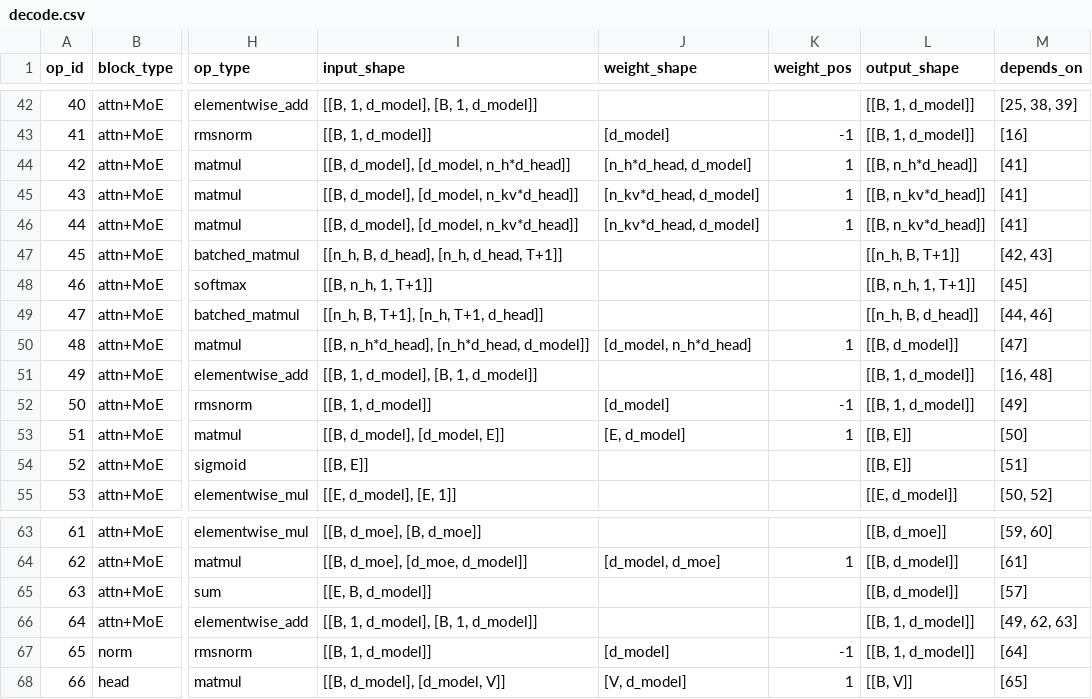
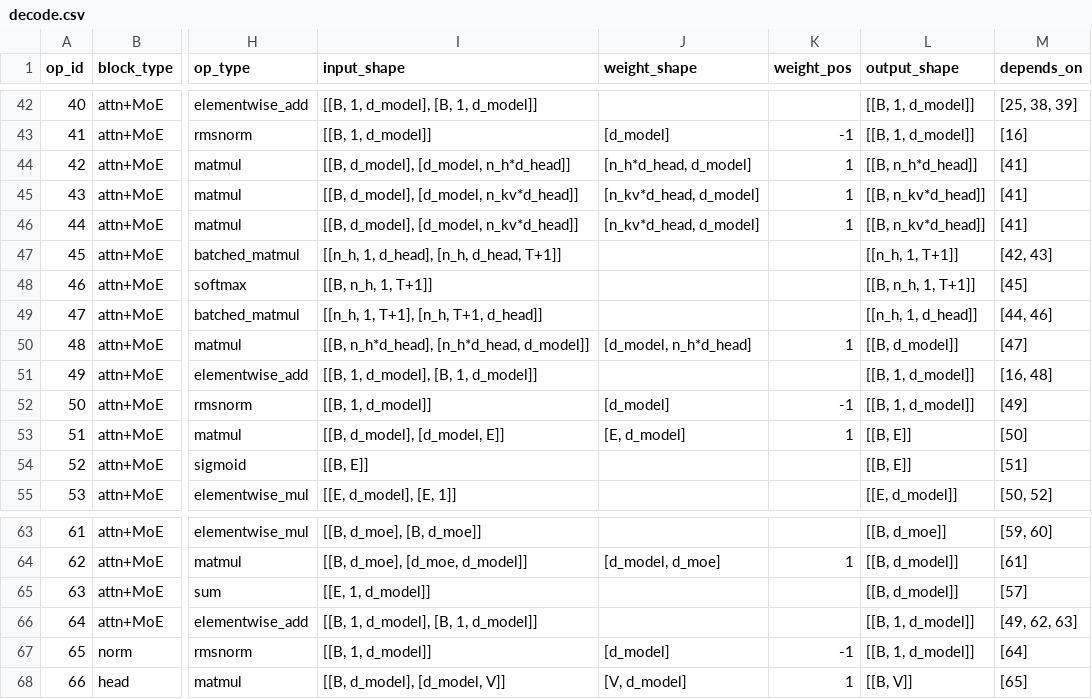
Before and after one commit to KimHyeon-Ji/llm-arch-tracer, a CSV file: models/meta-llama__Llama-4-Maverick-17B-128E/decode.csv, drawn as a sheet; only a part is shown, gaps mark what is left out; the diff covers the shown part only; the diff names each change by its address in the sheet, - before the commit and + after, or states it on an @@ line.

```diff
--- a/models/meta-llama__Llama-4-Maverick-17B-128E/decode.csv
+++ b/models/meta-llama__Llama-4-Maverick-17B-128E/decode.csv
-I47 (input_shape): [[n_h, B, d_head], [n_h, d_head, T+1]]
+I47 (input_shape): [[n_h, 1, d_head], [n_h, d_head, T+1]]
-L47 (output_shape): [[n_h, B, T+1]]
+L47 (output_shape): [[n_h, 1, T+1]]
-I49 (input_shape): [[n_h, B, T+1], [n_h, T+1, d_head]]
+I49 (input_shape): [[n_h, 1, T+1], [n_h, T+1, d_head]]
-L49 (output_shape): [[n_h, B, d_head]]
+L49 (output_shape): [[n_h, 1, d_head]]
-I65 (input_shape): [[E, B, d_model]]
+I65 (input_shape): [[E, 1, d_model]]
```
Also changed, not shown: 25 edited cells elsewhere in this file, models/meta-llama__Llama-4-Maverick-17B-128E/full/decode.csv, 15 other files.
